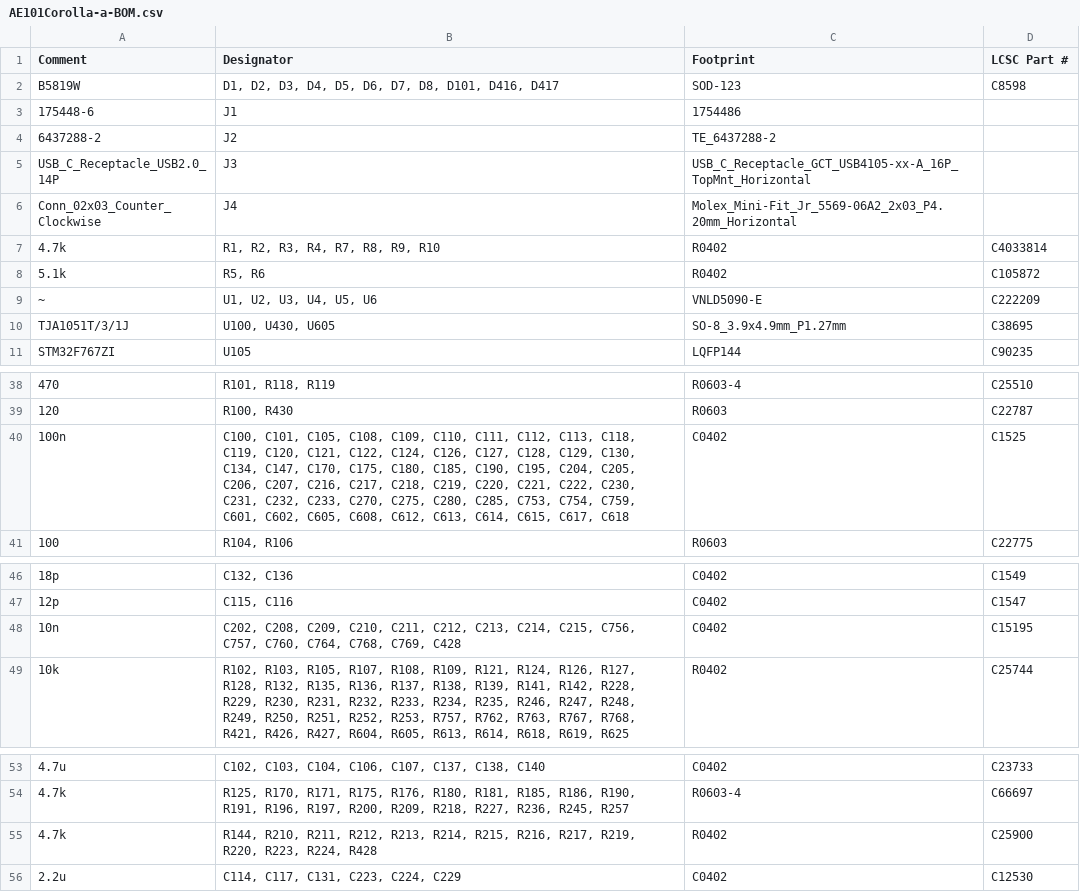
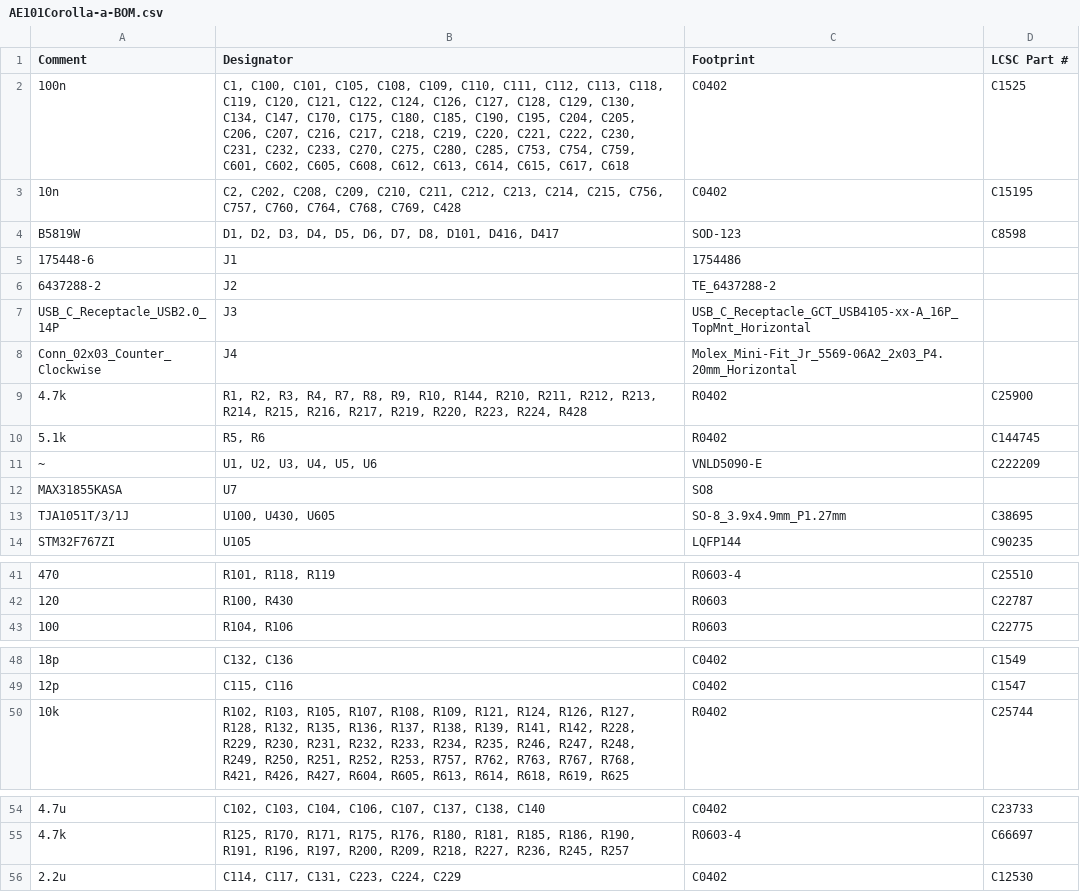
Before and after one commit to 09qwerty-org/Hellen-AE101-Corolla, a CSV file: boards/AE101Corolla-a/board/misc/AE101Corolla-a-BOM.csv, drawn as a sheet; only a part is shown, gaps mark what is left out.

```diff
--- a/boards/AE101Corolla-a/board/misc/AE101Corolla-a-BOM.csv
+++ b/boards/AE101Corolla-a/board/misc/AE101Corolla-a-BOM.csv
@@ -1,2 +1,4 @@
 Comment,Designator,Footprint,LCSC Part #
+"100n","C1, C100, C101, C105, C108, C109, C110, C111, C112, C113, C118, C119, C120, C121, C122, C124, C126, C127, C128, C129, C130, C134, C147, C170, C175, C180, C185, C190, C195, C204, C205, C206, C207, C216, C217, C218, C219, C220, C221, C222, C230, C231, C232, C233, C270, C275, C280, C285, C753, C754, C759, C601, C602, C605, C608, C612, C613, C614, C615, C617, C618","C0402","C1525"
+"10n","C2, C202, C208, C209, C210, C211, C212, C213, C214, C215, C756, C757, C760, C764, C768, C769, C428","C0402","C15195"
 "B5819W","D1, D2, D3, D4, D5, D6, D7, D8, D101, D416, D417","SOD-123","C8598"
@@ -6,5 +8,6 @@ Comment,Designator,Footprint,LCSC Part #
 "Conn_02x03_Counter_Clockwise","J4","Molex_Mini-Fit_Jr_5569-06A2_2x03_P4.20mm_Horizontal",""
-"4.7k","R1, R2, R3, R4, R7, R8, R9, R10","R0402","C4033814"
-"5.1k","R5, R6","R0402","C105872"
+"4.7k","R1, R2, R3, R4, R7, R8, R9, R10, R144, R210, R211, R212, R213, R214, R215, R216, R217, R219, R220, R223, R224, R428","R0402","C25900"
+"5.1k","R5, R6","R0402","C144745"
 "~","U1, U2, U3, U4, U5, U6","VNLD5090-E","C222209"
+"MAX31855KASA","U7","SO8",""
 "TJA1051T/3/1J","U100, U430, U605","SO-8_3.9x4.9mm_P1.27mm","C38695"
@@ -39,3 +42,2 @@ Comment,Designator,Footprint,LCSC Part #
 "120","R100, R430","R0603","C22787"
-"100n","C100, C101, C105, C108, C109, C110, C111, C112, C113, C118, C119, C120, C121, C122, C124, C126, C127, C128, C129, C130, C134, C147, C170, C175, C180, C185, C190, C195, C204, C205, C206, C207, C216, C217, C218, C219, C220, C221, C222, C230, C231, C232, C233, C270, C275, C280, C285, C753, C754, C759, C601, C602, C605, C608, C612, C613, C614, C615, C617, C618","C0402","C1525"
 "100","R104, R106","R0603","C22775"
@@ -47,3 +49,2 @@ Comment,Designator,Footprint,LCSC Part #
 "12p","C115, C116","C0402","C1547"
-"10n","C202, C208, C209, C210, C211, C212, C213, C214, C215, C756, C757, C760, C764, C768, C769, C428","C0402","C15195"
 "10k","R102, R103, R105, R107, R108, R109, R121, R124, R126, R127, R128, R132, R135, R136, R137, R138, R139, R141, R142, R228, R229, R230, R231, R232, R233, R234, R235, R246, R247, R248, R249, R250, R251, R252, R253, R757, R762, R763, R767, R768, R421, R426, R427, R604, R605, R613, R614, R618, R619, R625","R0402","C25744"
@@ -54,3 +55,2 @@ Comment,Designator,Footprint,LCSC Part #
 "4.7k","R125, R170, R171, R175, R176, R180, R181, R185, R186, R190, R191, R196, R197, R200, R209, R218, R227, R236, R245, R257","R0603-4","C66697"
-"4.7k","R144, R210, R211, R212, R213, R214, R215, R216, R217, R219, R220, R223, R224, R428","R0402","C25900"
 "2.2u","C114, C117, C131, C223, C224, C229","C0402","C12530"
```
Also changed, not shown: boards/AE101Corolla-a/board/AE101Corolla-a-BOM-JLC.csv, boards/AE101Corolla-a/board/AE101Corolla-a-CPL.csv, 39 other files.
